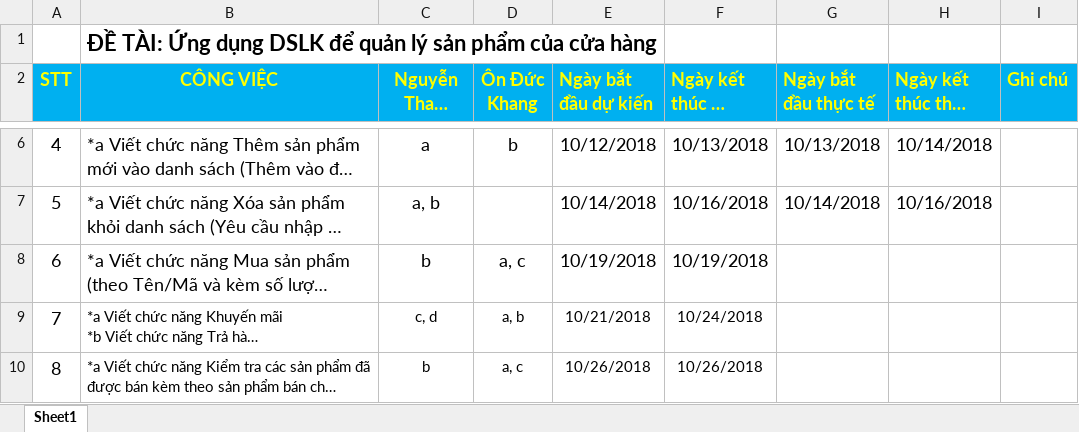
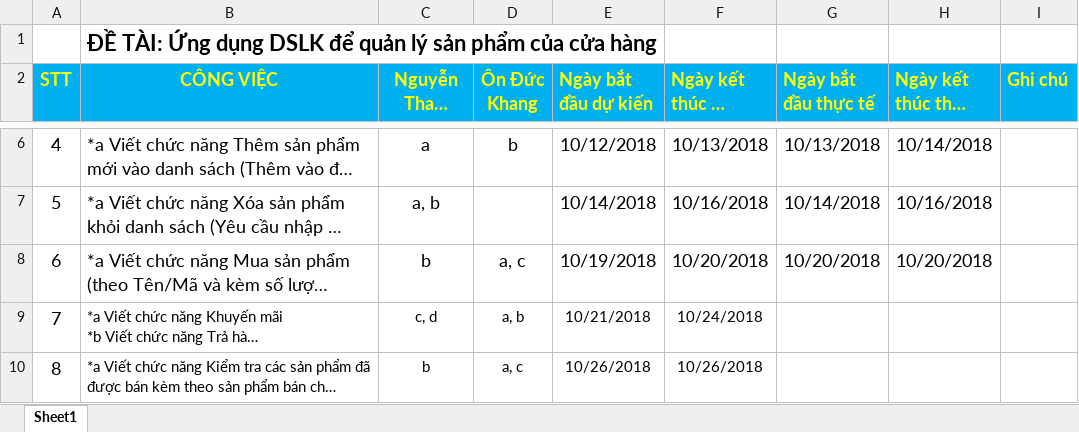
Before and after one commit to LapKhangDoAn/DoAn, an Excel workbook: KeHoach.xlsx, sheet Sheet1, drawn as a sheet; only a part is shown, gaps mark what is left out; long unchanged cells end in …; values as stored, in another font and other column widths than the file's, no borders; the diff names each change by its address in the sheet, - before the commit and + after, or states it on an @@ line.

Commit message:
Cap nhat tien do

```diff
--- a/KeHoach.xlsx (sheet Sheet1)
+++ b/KeHoach.xlsx (sheet Sheet1)
-F8 (Ngày kết thúc dự kiến): 10/19/2018
+F8 (Ngày kết thúc dự kiến): 10/20/2018
-G8 (Ngày bắt đầu thực tế): (empty)
+G8 (Ngày bắt đầu thực tế): 10/20/2018
-H8 (Ngày kết thúc thực tế): (empty)
+H8 (Ngày kết thúc thực tế): 10/20/2018
```
